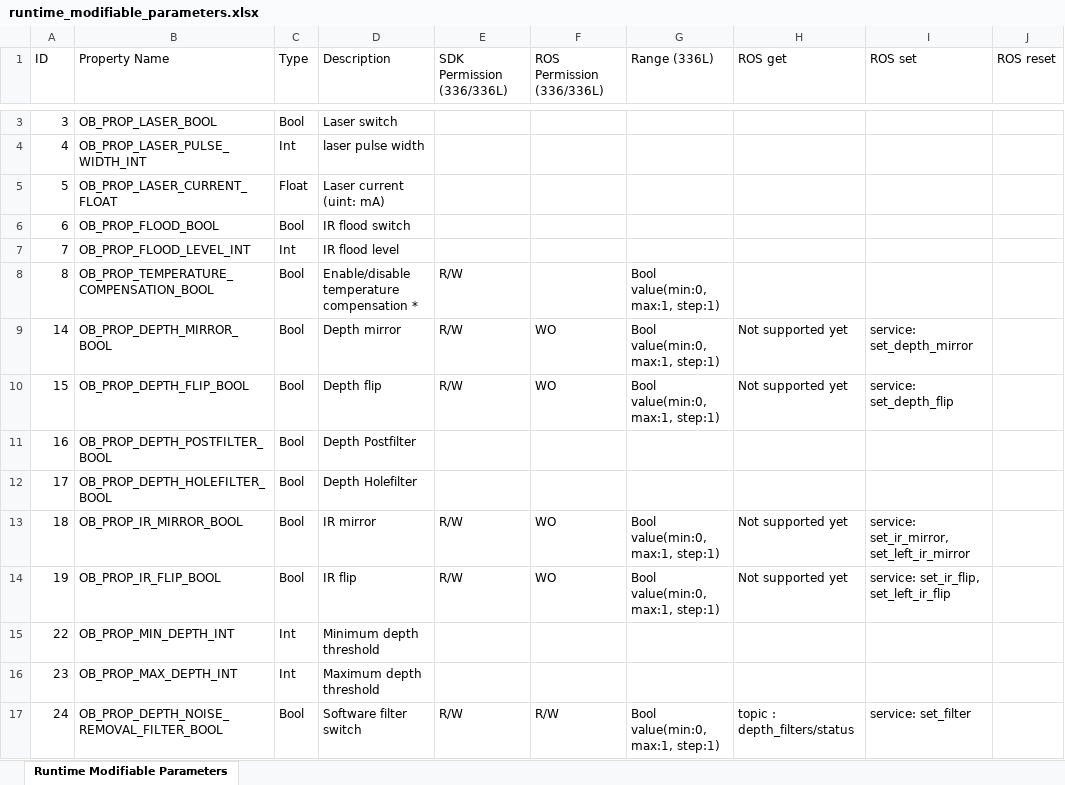
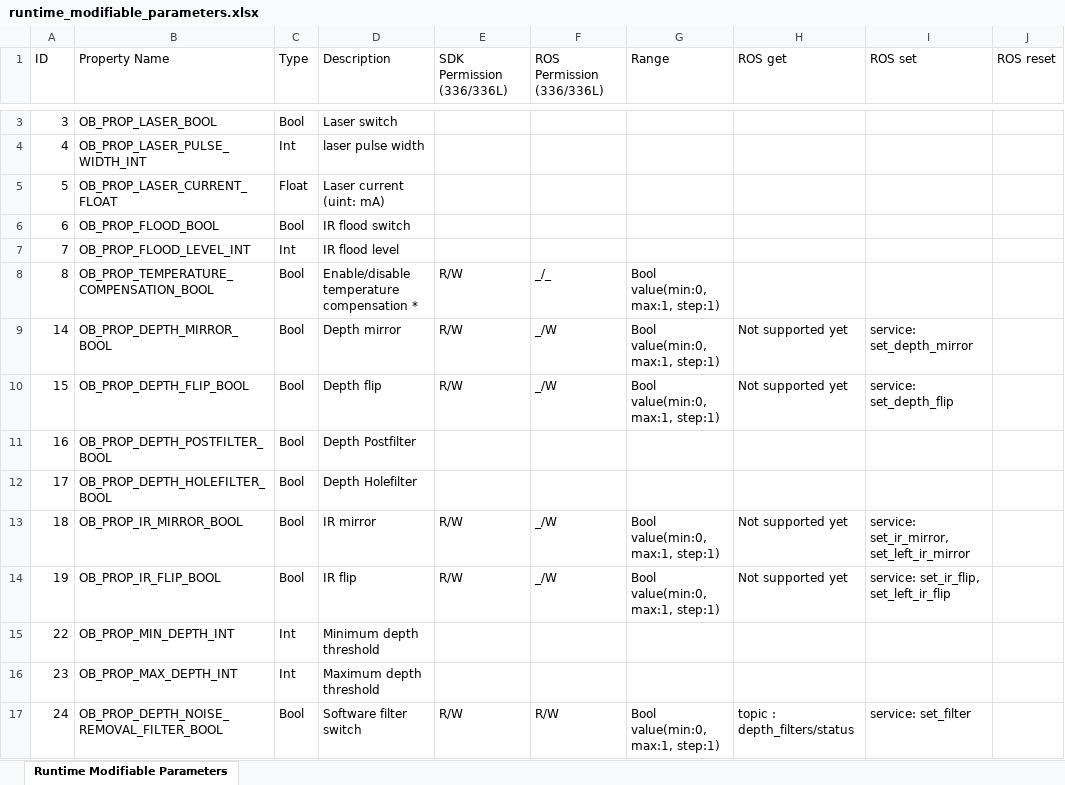
Before and after one commit to ob-yalian/ros2-wrapper-document-test, an Excel workbook: docs/zh/source/_static/files/runtime_modifiable_parameters.xlsx, sheet Runtime Modifiable Parameters, drawn as a sheet; only a part is shown, gaps mark what is left out; values as stored, in another font and other column widths than the file's, no borders; the diff covers the shown part only; the diff names each change by its address in the sheet, - before the commit and + after, or states it on an @@ line.

```diff
--- a/docs/zh/source/_static/files/runtime_modifiable_parameters.xlsx (sheet Runtime Modifiable Parameters)
+++ b/docs/zh/source/_static/files/runtime_modifiable_parameters.xlsx (sheet Runtime Modifiable Parameters)
-G1: Range (336L)
+G1: Range
-F8 (ROS Permission (336/336L)): (empty)
+F8 (ROS Permission (336/336L)): _/_
-F9:F10 (ROS Permission (336/336L)): WO
+F9:F10 (ROS Permission (336/336L)): _/W
-F13:F14 (ROS Permission (336/336L)): WO
+F13:F14 (ROS Permission (336/336L)): _/W
```
Also changed, not shown: 63 edited cells elsewhere in this sheet, docs/en/source/_static/files/runtime_modifiable_parameters.xlsx.
